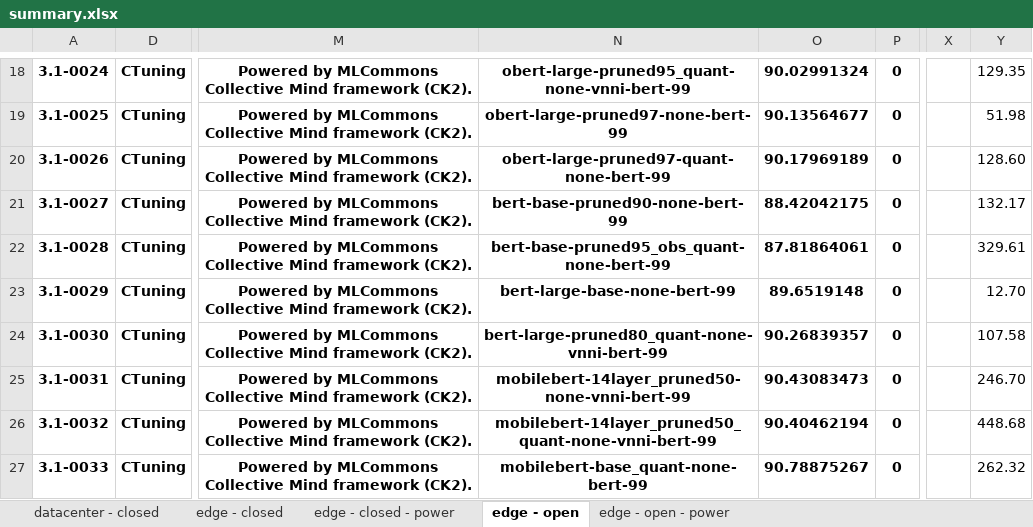
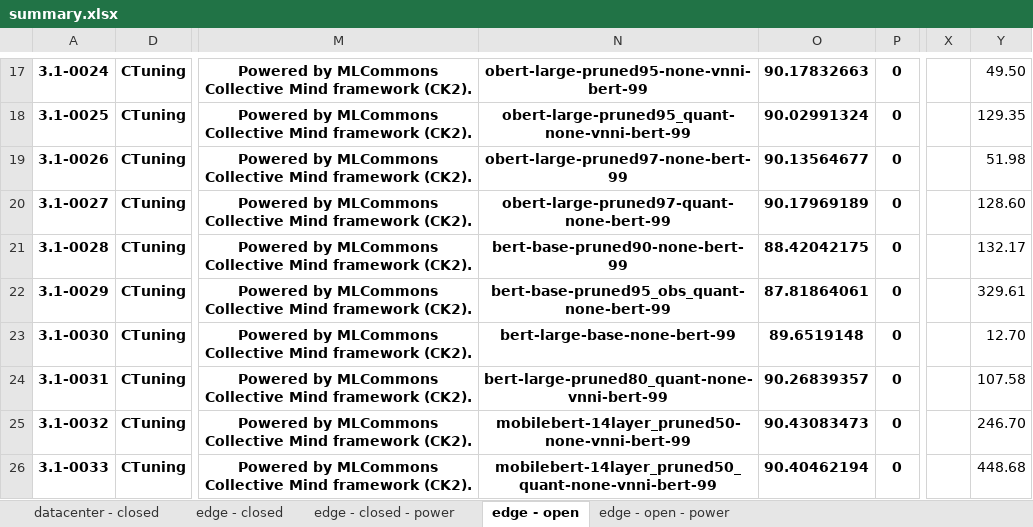
Before and after one commit to ctuning/mlperf_inference_submissions_v3.1, an Excel workbook: summary.xlsx, sheet edge - open, drawn as a sheet; only a part is shown, gaps mark what is left out; values as stored, in another font and other column widths than the file's, no borders; conditional formats not drawn; addresses are those after the commit; the diff covers the shown part only; the diff names each change by its address in the sheet, - before the commit and + after, or states it on an @@ line.

```diff
--- a/summary.xlsx (sheet edge - open)
+++ b/summary.xlsx (sheet edge - open)
-N17: obert-large-pruned95_quant-none-vnni-bert-99
+N17: obert-large-pruned95-none-vnni-bert-99
-O17: 90.02991324
+O17: 90.17832663
-Y17: 129.35
+Y17: 49.50
-N18: obert-large-pruned97-none-bert-99
+N18: obert-large-pruned95_quant-none-vnni-bert-99
-O18: 90.13564677
+O18: 90.02991324
-Y18: 51.98
+Y18: 129.35
-N19: obert-large-pruned97-quant-none-bert-99
+N19: obert-large-pruned97-none-bert-99
-O19: 90.17969189
+O19: 90.13564677
-Y19: 128.60
+Y19: 51.98
-N20: bert-base-pruned90-none-bert-99
+N20: obert-large-pruned97-quant-none-bert-99
-O20: 88.42042175
+O20: 90.17969189
-Y20: 132.17
+Y20: 128.60
-N21: bert-base-pruned95_obs_quant-none-bert-99
+N21: bert-base-pruned90-none-bert-99
-O21: 87.81864061
+O21: 88.42042175
-Y21: 329.61
+Y21: 132.17
-N22: bert-large-base-none-bert-99
+N22: bert-base-pruned95_obs_quant-none-bert-99
-O22: 89.6519148
+O22: 87.81864061
-Y22: 12.70
+Y22: 329.61
-N23: bert-large-pruned80_quant-none-vnni-bert-99
+N23: bert-large-base-none-bert-99
-O23: 90.26839357
+O23: 89.6519148
-Y23: 107.58
+Y23: 12.70
-N24: mobilebert-14layer_pruned50-none-vnni-bert-99
+N24: bert-large-pruned80_quant-none-vnni-bert-99
-O24: 90.43083473
+O24: 90.26839357
-Y24: 246.70
+Y24: 107.58
-N25: mobilebert-14layer_pruned50_quant-none-vnni-bert-99
+N25: mobilebert-14layer_pruned50-none-vnni-bert-99
-O25: 90.40462194
+O25: 90.43083473
-Y25: 448.68
+Y25: 246.70
-N26: mobilebert-base_quant-none-bert-99
+N26: mobilebert-14layer_pruned50_quant-none-vnni-bert-99
-O26: 90.78875267
+O26: 90.40462194
-Y26: 262.32
+Y26: 448.68
```
Also changed, not shown: 2 added rows, 2 removed rows, 1008 edited cells and merged cells elsewhere in this sheet, sheet edge - open - power, sheet edge - closed, formulas that keep their value, hidden cells, 4 other files.
